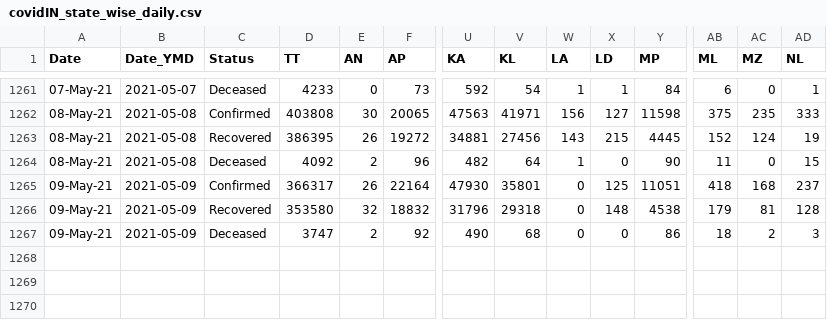
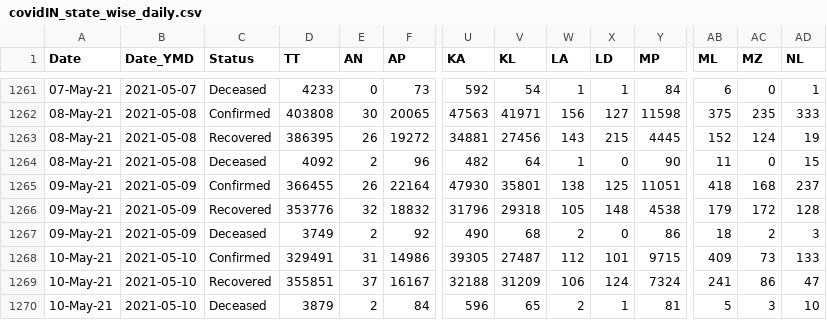
Before and after one commit to arya46/Covid-19-EDA, a CSV file: data/covidIN_state_wise_daily.csv, drawn as a sheet; only a part is shown, gaps mark what is left out; rows hold the shown columns only; the diff names each change by its address in the sheet, - before the commit and + after, or states it on an @@ line.

Commit message:
data updated on - Tue May 11 05:43:26 UTC 2021

```diff
--- a/data/covidIN_state_wise_daily.csv
+++ b/data/covidIN_state_wise_daily.csv
-D1265 (TT): 366317
+D1265 (TT): 366455
-W1265 (LA): 0
+W1265 (LA): 138
-D1266 (TT): 353580
+D1266 (TT): 353776
-W1266 (LA): 0
+W1266 (LA): 105
-AC1266 (MZ): 81
+AC1266 (MZ): 172
-D1267 (TT): 3747
+D1267 (TT): 3749
-W1267 (LA): 0
+W1267 (LA): 2
+row 1268: 10-May-21 | 2021-05-10 | Confirmed | 329491 | 31 | 14986 | 39305 | 27487 | 112 | 101 | 9715 | 409 | 73 | 133
+row 1269: 10-May-21 | 2021-05-10 | Recovered | 355851 | 37 | 16167 | 32188 | 31209 | 106 | 124 | 7324 | 241 | 86 | 47
+row 1270: 10-May-21 | 2021-05-10 | Deceased | 3879 | 2 | 84 | 596 | 65 | 2 | 1 | 81 | 5 | 3 | 10
```
Also changed, not shown: data/cases_ts.csv, data/covidIN_districtwise_current.csv, 3 other files.
